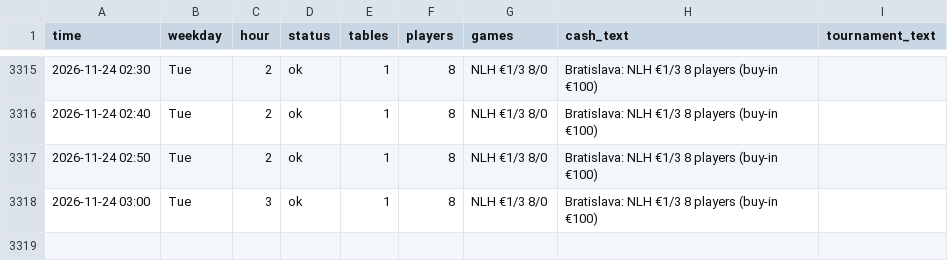
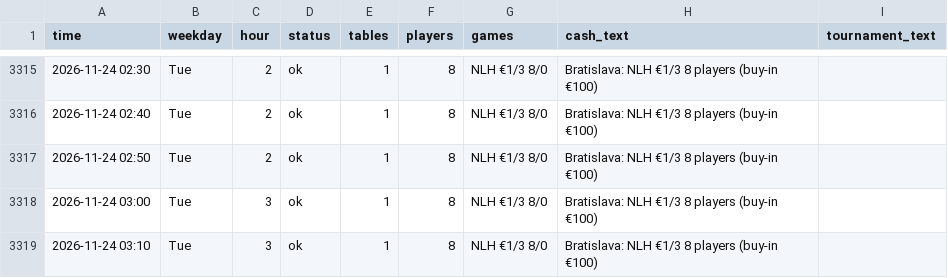
Before and after one commit to legendtoss/kings-tracker, a CSV file: data/banco/2026-11.csv, drawn as a sheet; only a part is shown, gaps mark what is left out; the diff names each change by its address in the sheet, - before the commit and + after, or states it on an @@ line.

```diff
--- a/data/banco/2026-11.csv
+++ b/data/banco/2026-11.csv
+row 3319: 2026-11-24 03:10 | Tue | 3 | ok | 1 | 8 | NLH €1/3 8/0 | Bratislava: NLH €1/3 8 players (buy-in €100)
```
Also changed, not shown: data/2026-11.csv, data/cardcasino/2026-11.csv, 8 other files.
